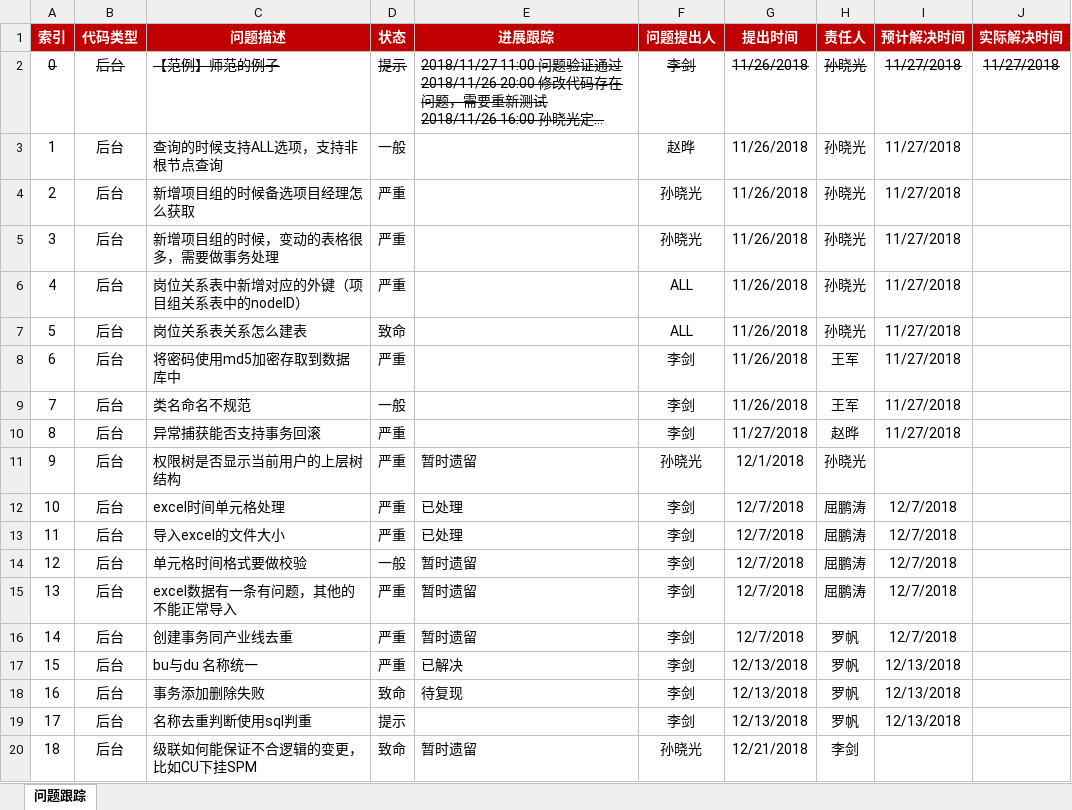
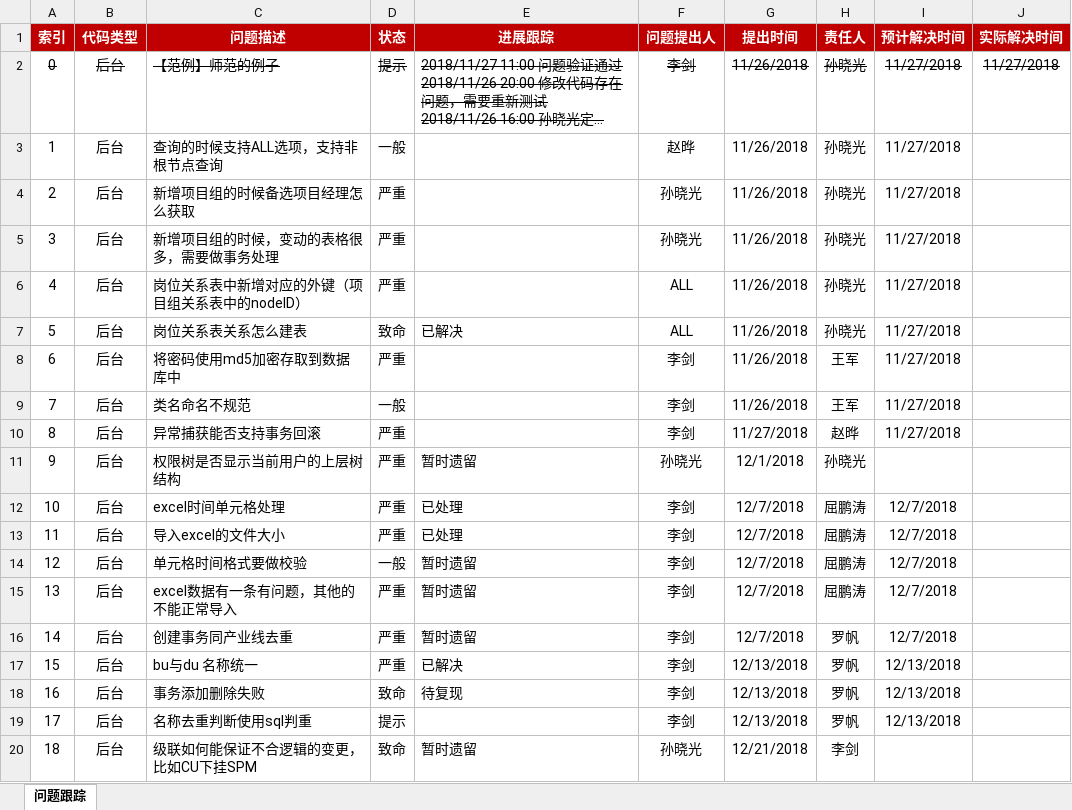
Before and after one commit to Catfeeds/CodeCompetition, an Excel workbook: 04.Doc/02.编码/骨干管理系统_路人甲_检视问题记录.xlsx, sheet 问题跟踪, drawn as a sheet; long unchanged cells end in …; values as stored, in another font and other column widths than the file's, no borders; conditional formats not drawn; the diff names each change by its address in the sheet, - before the commit and + after, or states it on an @@ line.

```diff
--- a/04.Doc/02.编码/骨干管理系统_路人甲_检视问题记录.xlsx (sheet 问题跟踪)
+++ b/04.Doc/02.编码/骨干管理系统_路人甲_检视问题记录.xlsx (sheet 问题跟踪)
-E7 (进展跟踪): (empty)
+E7 (进展跟踪): 已解决
```
Also changed, not shown: 3 other files.
